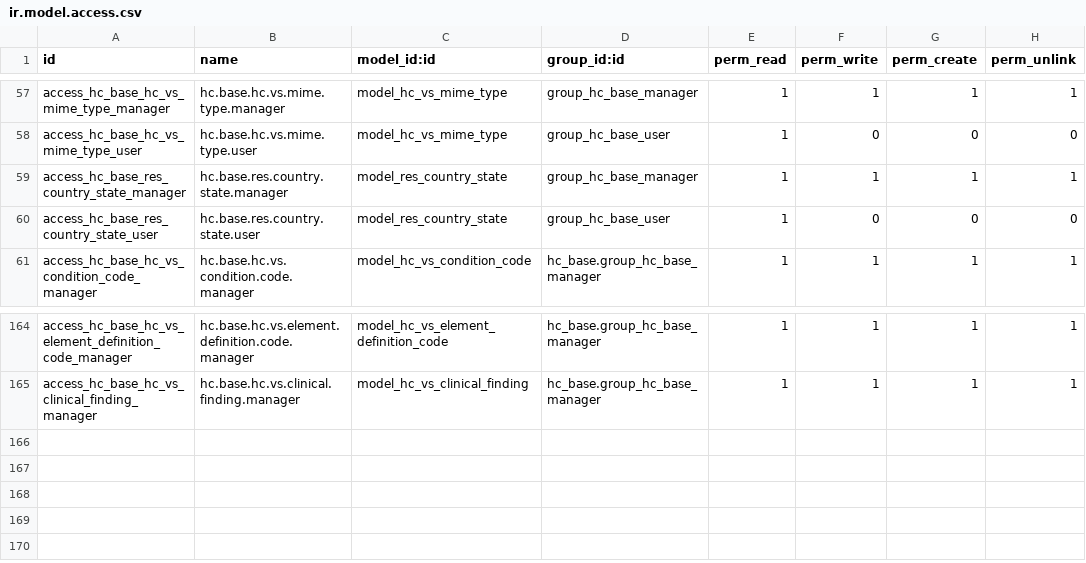
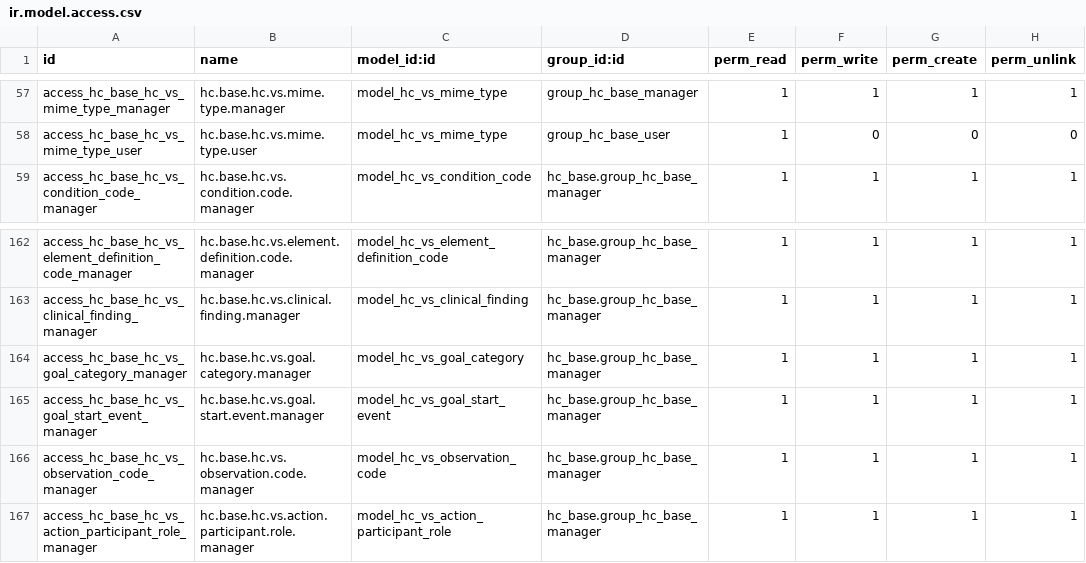
Before and after one commit to LasLabs/odoo-fhir, a CSV file: addons/hc_base/security/ir.model.access.csv, drawn as a sheet; only a part is shown, gaps mark what is left out; removed rows and columns are numbered as before the commit, all else as after; the diff names each change by its address in the sheet, - before the commit and + after, or states it on an @@ line.

```diff
--- a/addons/hc_base/security/ir.model.access.csv
+++ b/addons/hc_base/security/ir.model.access.csv
-row 59: access_hc_base_res_country_state_manager | hc.base.res.country.state.manager | model_res_country_state | group_hc_base_manager | 1 | 1 | 1 | 1
-row 60: access_hc_base_res_country_state_user | hc.base.res.country.state.user | model_res_country_state | group_hc_base_user | 1 | 0 | 0 | 0
+row 164: access_hc_base_hc_vs_goal_category_manager | hc.base.hc.vs.goal.category.manager | model_hc_vs_goal_category | hc_base.group_hc_base_manager | 1 | 1 | 1 | 1
+row 165: access_hc_base_hc_vs_goal_start_event_manager | hc.base.hc.vs.goal.start.event.manager | model_hc_vs_goal_start_event | hc_base.group_hc_base_manager | 1 | 1 | 1 | 1
+row 166: access_hc_base_hc_vs_observation_code_manager | hc.base.hc.vs.observation.code.manager | model_hc_vs_observation_code | hc_base.group_hc_base_manager | 1 | 1 | 1 | 1
+row 167: access_hc_base_hc_vs_action_participant_role_manager | hc.base.hc.vs.action.participant.role.manager | model_hc_vs_action_participant_role | hc_base.group_hc_base_manager | 1 | 1 | 1 | 1
```
Also changed, not shown: addons/hc_activity_definition/security/ir.model.access.csv, addons/hc_goal/security/ir.model.access.csv, 7 other files.
